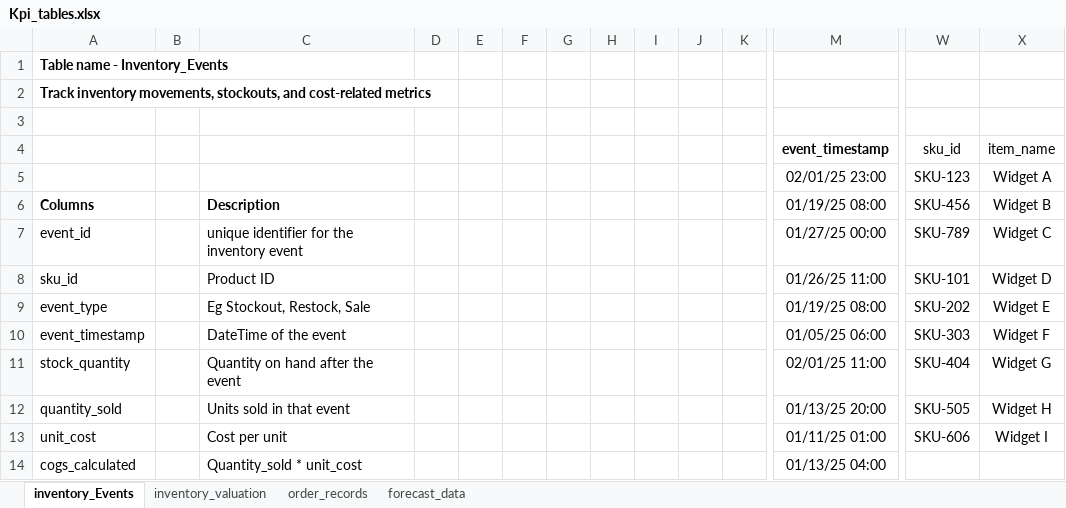
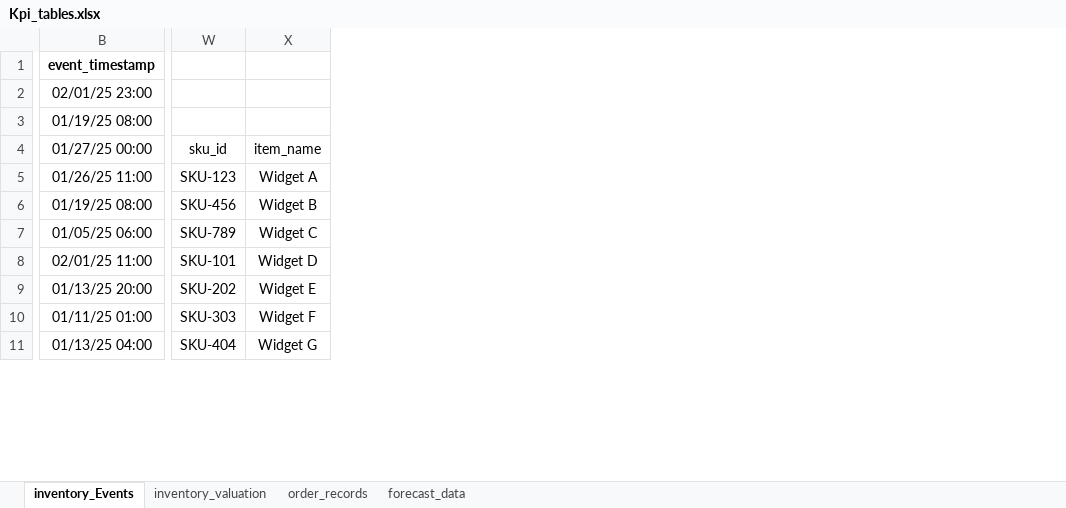
Before and after one commit to uobunadike/jason-ai-demo, an Excel workbook: Rag-with-your-csv/Kpi_tables.xlsx, sheet inventory_Events, drawn as a sheet; only a part is shown, gaps mark what is left out; values as stored, in another font and other column widths than the file's, no borders; removed rows and columns are numbered as before the commit, all else as after; rows hold the shown columns only; the diff covers the shown part only; the diff names each change by its address in the sheet, - before the commit and + after, or states it on an @@ line.

```diff
--- a/Rag-with-your-csv/Kpi_tables.xlsx (sheet inventory_Events)
+++ b/Rag-with-your-csv/Kpi_tables.xlsx (sheet inventory_Events)
-column A, rows 6-14: Columns | event_id | sku_id | event_type | event_timestamp | stock_quantity | quantity_sold | unit_cost | cogs_calculated
-column B, empty
-column C, rows 6-14: Description | unique identifier for the inventory event | Product ID | Eg Stockout, Restock, Sale | DateTime of the event | Quantity on hand after the event | Units sold in that event | Cost per unit | Quantity_sold * unit_cost
-column D, empty
-column E, empty
-column F, empty
-column G, empty
-column H, empty
-column I, empty
-column J, empty
-column K, empty
-row 1: Table name - Inventory_Events
-row 2: Track inventory movements, stockouts, and cost-related metrics
-row 3: (empty)
-W1: sku_id
+W1: (empty)
-X1: item_name
+X1: (empty)
-W2: SKU-123
+W2: (empty)
-X2: Widget A
+X2: (empty)
-W3: SKU-456
+W3: (empty)
-X3: Widget B
+X3: (empty)
-W4: SKU-789
+W4: sku_id
-X4: Widget C
+X4: item_name
-W5: SKU-101
+W5: SKU-123
-X5: Widget D
+X5: Widget A
-W6: SKU-202
+W6: SKU-456
-X6: Widget E
+X6: Widget B
-W7: SKU-303
+W7: SKU-789
-X7: Widget F
+X7: Widget C
-W8: SKU-404
+W8: SKU-101
-X8: Widget G
+X8: Widget D
-W9: SKU-505
+W9: SKU-202
-X9: Widget H
+X9: Widget E
-W10: SKU-606
+W10: SKU-303
-X10: Widget I
+X10: Widget F
-W11: (empty)
+W11: SKU-404
-X11: (empty)
+X11: Widget G
```
Also changed, not shown: 11 added columns and 4 edited cells elsewhere in this sheet, sheet inventory_valuation, sheet forecast_data, sheet order_records, 12 other files.
